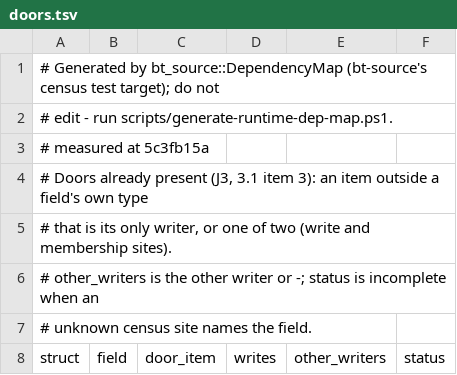
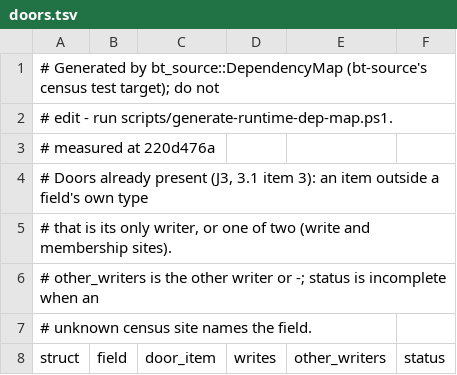
Before and after one commit to lulu-loopp/folio-terminal, a TSV file: docs/plans/design/runtime-dep-map/doors.tsv, drawn as a sheet; only a part is shown.

```diff
--- a/docs/plans/design/runtime-dep-map/doors.tsv
+++ b/docs/plans/design/runtime-dep-map/doors.tsv
@@ -2,3 +2,3 @@
 # edit - run scripts/generate-runtime-dep-map.ps1.
-# measured at 5c3fb15a
+# measured at 220d476a
 # Doors already present (J3, 3.1 item 3): an item outside a field's own type
```
Also changed, not shown: docs/plans/design/runtime-dep-map/fields.tsv, docs/plans/design/runtime-dep-map/topics.tsv, 1 other file.
